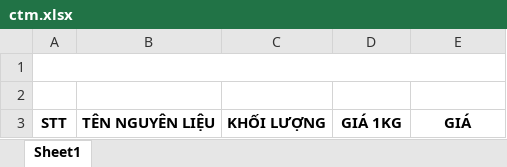
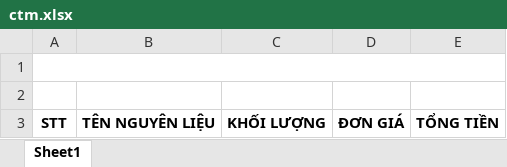
Before and after one commit to minhchisxyz/diepgia-management, an Excel workbook: public/ctm.xlsx, sheet Sheet1, drawn as a sheet; values as stored, in another font and other column widths than the file's, no borders; the diff names each change by its address in the sheet, - before the commit and + after, or states it on an @@ line.

```diff
--- a/public/ctm.xlsx (sheet Sheet1)
+++ b/public/ctm.xlsx (sheet Sheet1)
-D3: GIÁ 1KG
+D3: ĐƠN GIÁ
-E3: GIÁ
+E3: TỔNG TIỀN
```
Also changed, not shown: 3 other files.
